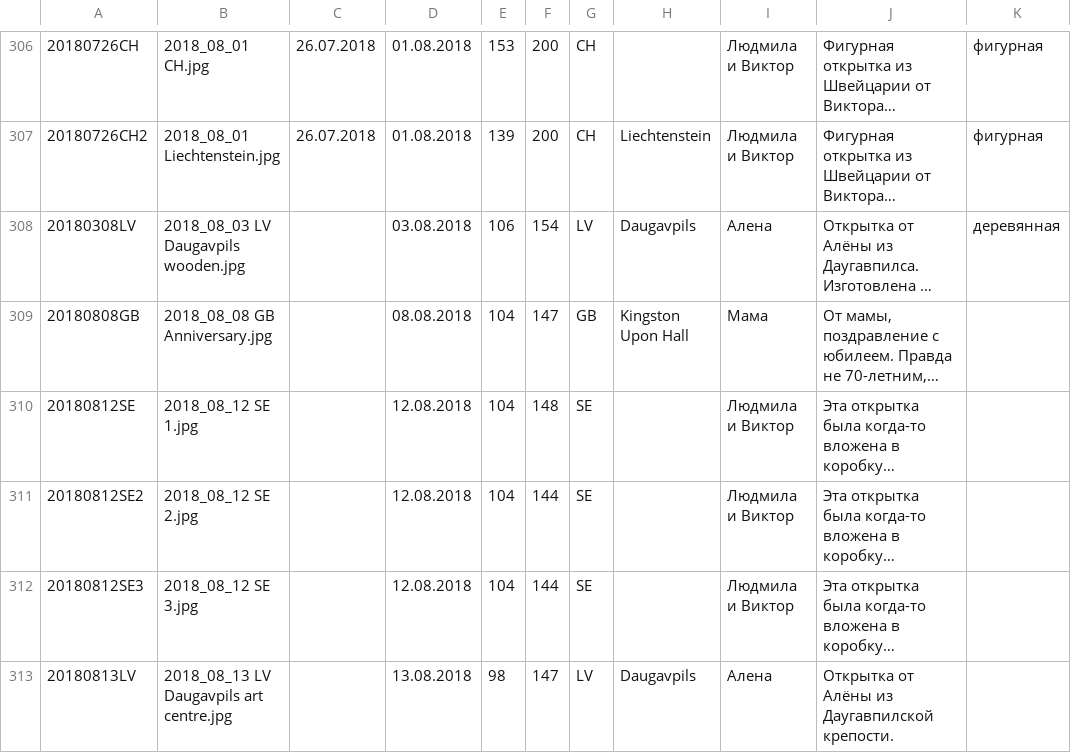
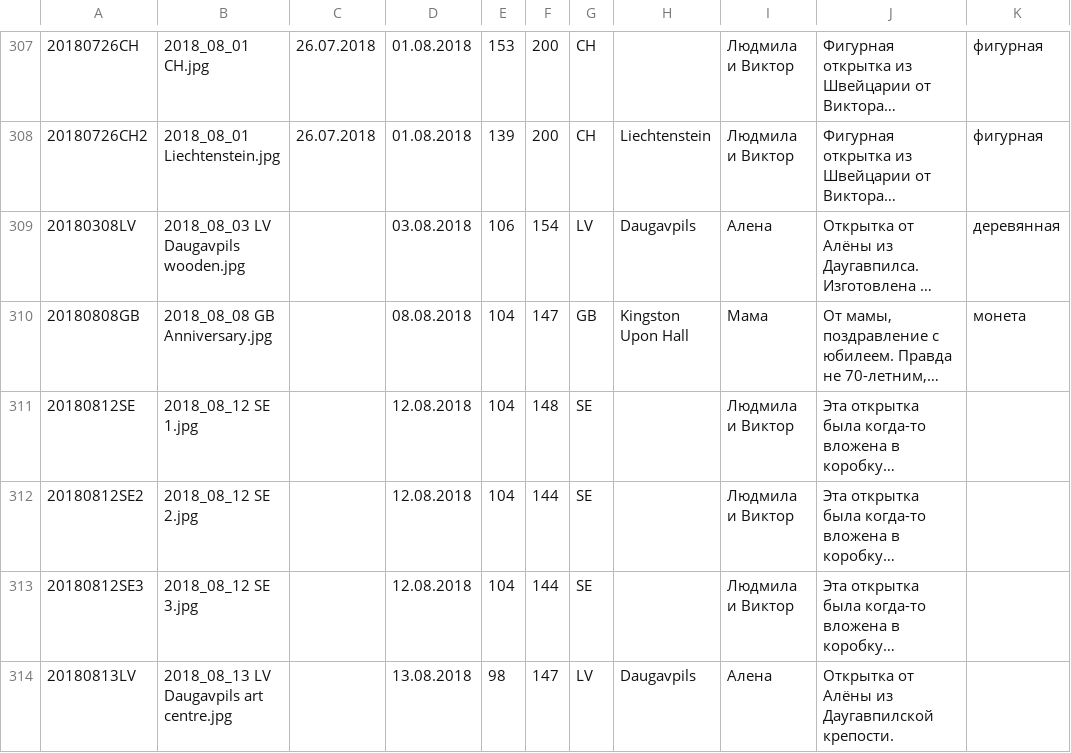
Before and after one commit to KarinaCher/collection, a TSV file: src/main/resources/Postcard collection - to 2018.tsv (was src/main/resources/postcards.tsv), drawn as a sheet; only a part is shown, gaps mark what is left out; long unchanged cells end in …; addresses are those after the commit; the diff covers the shown part only; the diff names each change by its address in the sheet, - before the commit and + after, or states it on an @@ line.

```diff
--- a/src/main/resources/postcards.tsv
+++ b/src/main/resources/Postcard collection - to 2018.tsv
-K310: (empty)
+K310: монета
```
Also changed, not shown: 1 added row, 17 removed rows and 18 edited cells elsewhere in this file, 11 other files.
